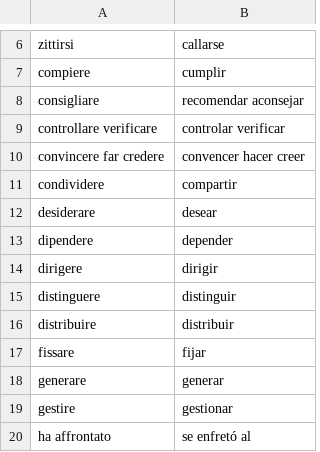
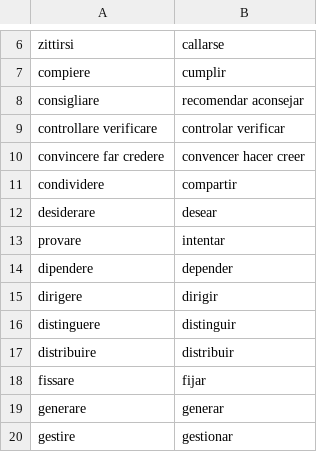
Before and after one commit to Chiquadro841/Espanol_app, a CSV file: verbs.csv, drawn as a sheet; only a part is shown, gaps mark what is left out; the shorter side is filled out with more unchanged rows; the diff names each change by its address in the sheet, - before the commit and + after, or states it on an @@ line.

Commit message:
Add 'provare' and its translation to verbs.csv

```diff
--- a/verbs.csv
+++ b/verbs.csv
+row 13: provare | intentar
```
